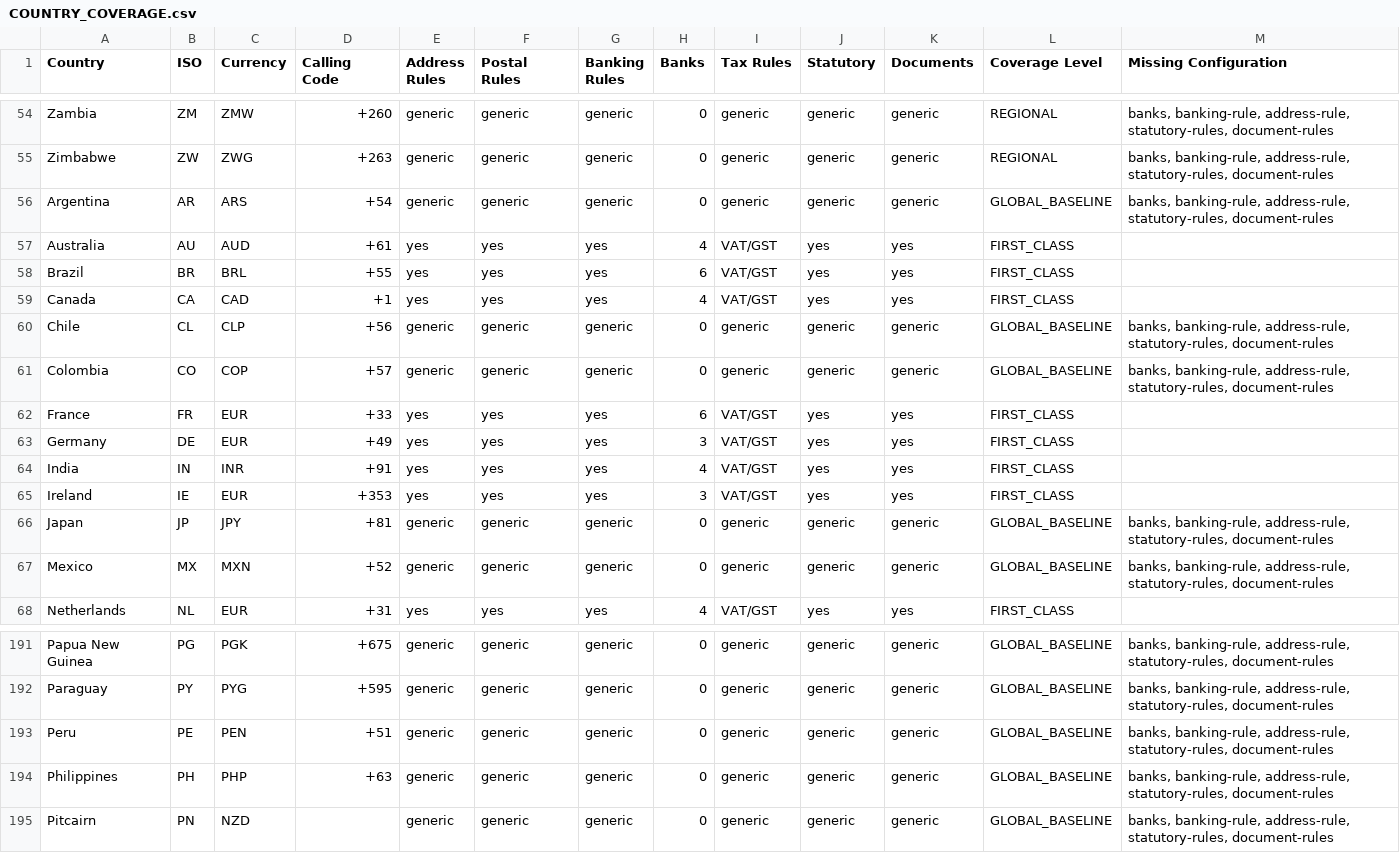
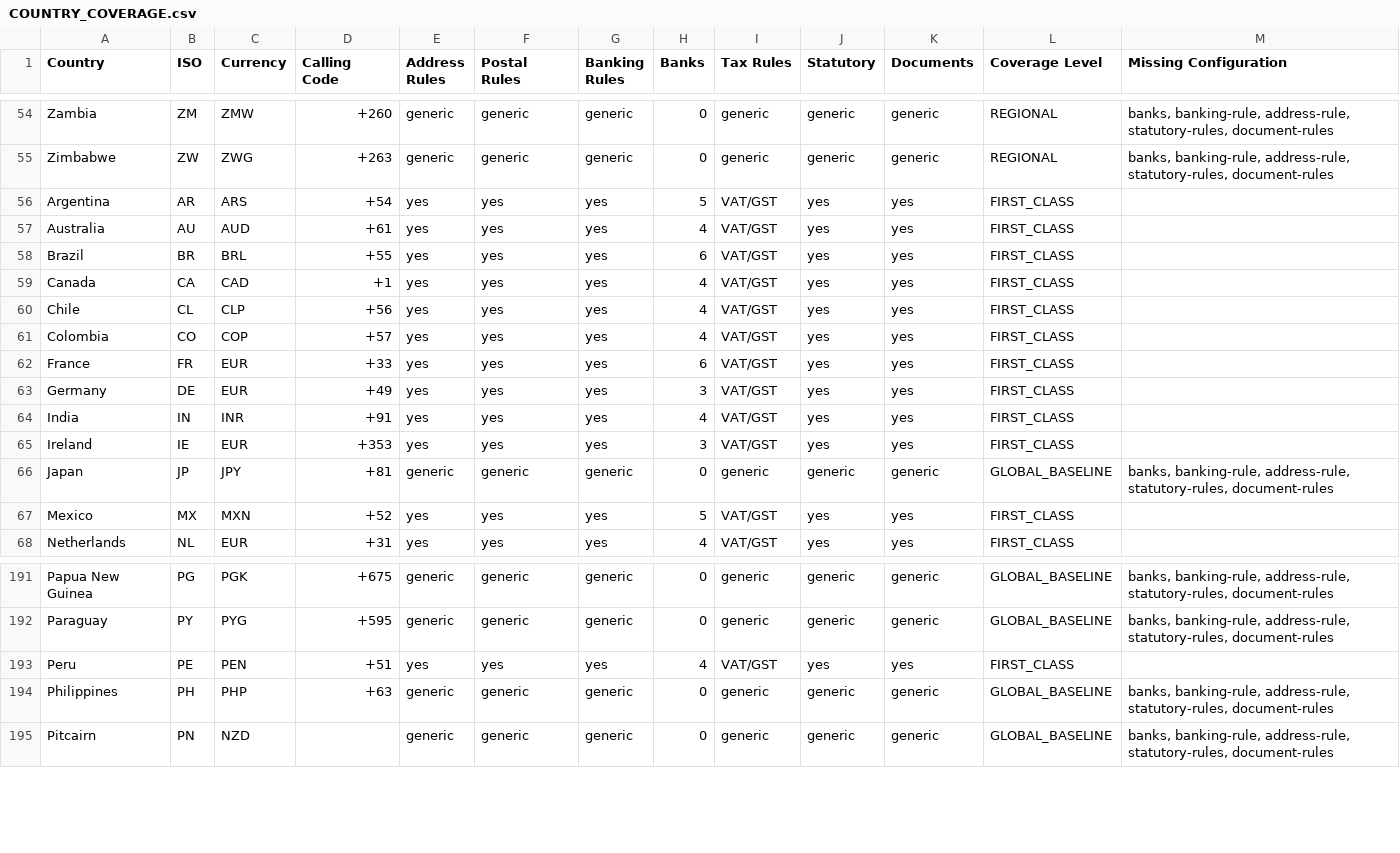
Before and after one commit to lulamadigital-code/lulaworks-platform, a CSV file: docs/COUNTRY_COVERAGE.csv, drawn as a sheet; only a part is shown, gaps mark what is left out.

```diff
--- a/docs/COUNTRY_COVERAGE.csv
+++ b/docs/COUNTRY_COVERAGE.csv
@@ -55,3 +55,3 @@ Zambia,ZM,ZMW,+260,generic,generic,generic,0,generic,generic,generic,REGIONAL,"b
 Zimbabwe,ZW,ZWG,+263,generic,generic,generic,0,generic,generic,generic,REGIONAL,"banks, banking-rule, address-rule, statutory-rules, document-rules"
-Argentina,AR,ARS,+54,generic,generic,generic,0,generic,generic,generic,GLOBAL_BASELINE,"banks, banking-rule, address-rule, statutory-rules, document-rules"
+Argentina,AR,ARS,+54,yes,yes,yes,5,VAT/GST,yes,yes,FIRST_CLASS,
 Australia,AU,AUD,+61,yes,yes,yes,4,VAT/GST,yes,yes,FIRST_CLASS,
@@ -59,4 +59,4 @@ Brazil,BR,BRL,+55,yes,yes,yes,6,VAT/GST,yes,yes,FIRST_CLASS,
 Canada,CA,CAD,+1,yes,yes,yes,4,VAT/GST,yes,yes,FIRST_CLASS,
-Chile,CL,CLP,+56,generic,generic,generic,0,generic,generic,generic,GLOBAL_BASELINE,"banks, banking-rule, address-rule, statutory-rules, document-rules"
-Colombia,CO,COP,+57,generic,generic,generic,0,generic,generic,generic,GLOBAL_BASELINE,"banks, banking-rule, address-rule, statutory-rules, document-rules"
+Chile,CL,CLP,+56,yes,yes,yes,4,VAT/GST,yes,yes,FIRST_CLASS,
+Colombia,CO,COP,+57,yes,yes,yes,4,VAT/GST,yes,yes,FIRST_CLASS,
 France,FR,EUR,+33,yes,yes,yes,6,VAT/GST,yes,yes,FIRST_CLASS,
@@ -66,3 +66,3 @@ Ireland,IE,EUR,+353,yes,yes,yes,3,VAT/GST,yes,yes,FIRST_CLASS,
 Japan,JP,JPY,+81,generic,generic,generic,0,generic,generic,generic,GLOBAL_BASELINE,"banks, banking-rule, address-rule, statutory-rules, document-rules"
-Mexico,MX,MXN,+52,generic,generic,generic,0,generic,generic,generic,GLOBAL_BASELINE,"banks, banking-rule, address-rule, statutory-rules, document-rules"
+Mexico,MX,MXN,+52,yes,yes,yes,5,VAT/GST,yes,yes,FIRST_CLASS,
 Netherlands,NL,EUR,+31,yes,yes,yes,4,VAT/GST,yes,yes,FIRST_CLASS,
@@ -192,3 +192,3 @@ Papua New Guinea,PG,PGK,+675,generic,generic,generic,0,generic,generic,generic,G
 Paraguay,PY,PYG,+595,generic,generic,generic,0,generic,generic,generic,GLOBAL_BASELINE,"banks, banking-rule, address-rule, statutory-rules, document-rules"
-Peru,PE,PEN,+51,generic,generic,generic,0,generic,generic,generic,GLOBAL_BASELINE,"banks, banking-rule, address-rule, statutory-rules, document-rules"
+Peru,PE,PEN,+51,yes,yes,yes,4,VAT/GST,yes,yes,FIRST_CLASS,
 Philippines,PH,PHP,+63,generic,generic,generic,0,generic,generic,generic,GLOBAL_BASELINE,"banks, banking-rule, address-rule, statutory-rules, document-rules"
```
Also changed, not shown: 3 other files.
